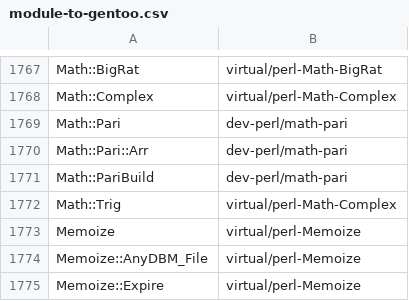
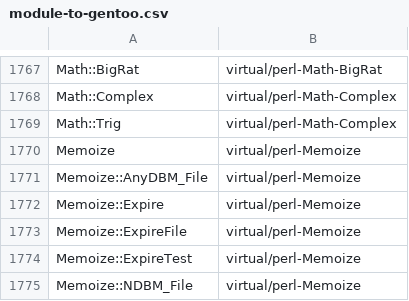
Before and after one commit to kentnl/Gentoo-Util-VirtualDepend, a CSV file: share/module-to-gentoo.csv, drawn as a sheet; only a part is shown, gaps mark what is left out; the shorter side is filled out with more unchanged rows.

```diff
--- a/share/module-to-gentoo.csv
+++ b/share/module-to-gentoo.csv
@@ -1768,5 +1768,2 @@ Math::BigRat,virtual/perl-Math-BigRat
 Math::Complex,virtual/perl-Math-Complex
-Math::Pari,dev-perl/math-pari
-Math::Pari::Arr,dev-perl/math-pari
-Math::PariBuild,dev-perl/math-pari
 Math::Trig,virtual/perl-Math-Complex
```
Also changed, not shown: share/dist-to-gentoo.csv, share/dist-versions.csv, 3 other files.
